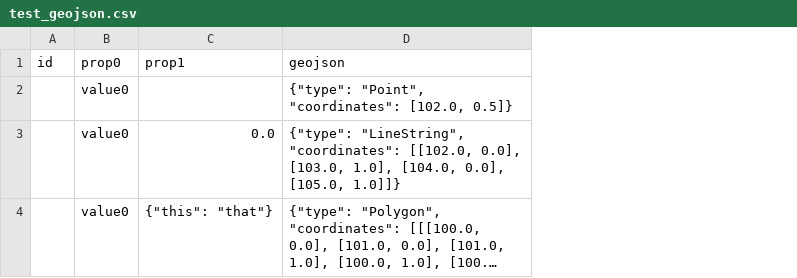
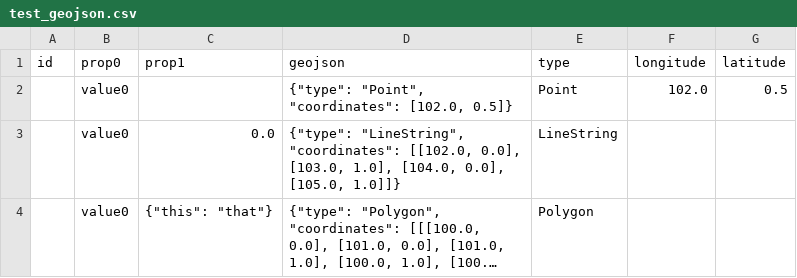
Before and after one commit to wireservice/csvkit, a CSV file: examples/test_geojson.csv, drawn as a sheet; long unchanged cells end in …; the diff names each change by its address in the sheet, - before the commit and + after, or states it on an @@ line.

Commit message:
in2csv GeoJSON conversion adds columns for geometry type, longitude and latitude, closes #185

```diff
--- a/examples/test_geojson.csv
+++ b/examples/test_geojson.csv
+column E (type), rows 2-4: Point | LineString | Polygon
+column F (longitude), row 2: 102.0
+column G (latitude), row 2: 0.5
```
Also changed, not shown: 4 other files.
